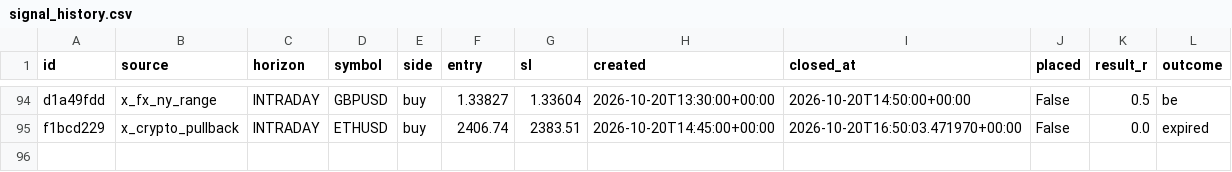
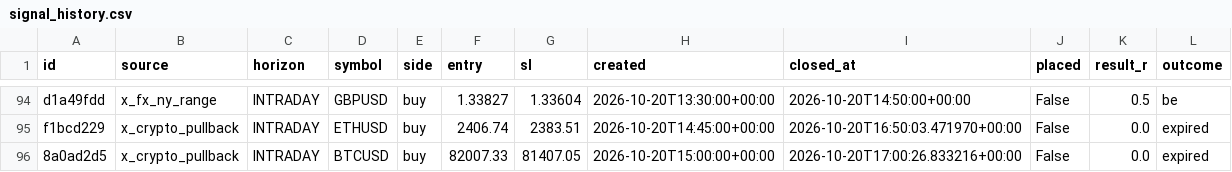
Before and after one commit to thebhujangi/forex-bot, a CSV file: state/signal_history.csv, drawn as a sheet; only a part is shown, gaps mark what is left out; the diff names each change by its address in the sheet, - before the commit and + after, or states it on an @@ line.

```diff
--- a/state/signal_history.csv
+++ b/state/signal_history.csv
+row 96: 8a0ad2d5 | x_crypto_pullback | INTRADAY | BTCUSD | buy | 82007.33 | 81407.05 | 2026-10-20T15:00:00+00:00 | 2026-10-20T17:00:26.833216+00:00 | False | 0.0 | expired
```
Also changed, not shown: 1 other file.
